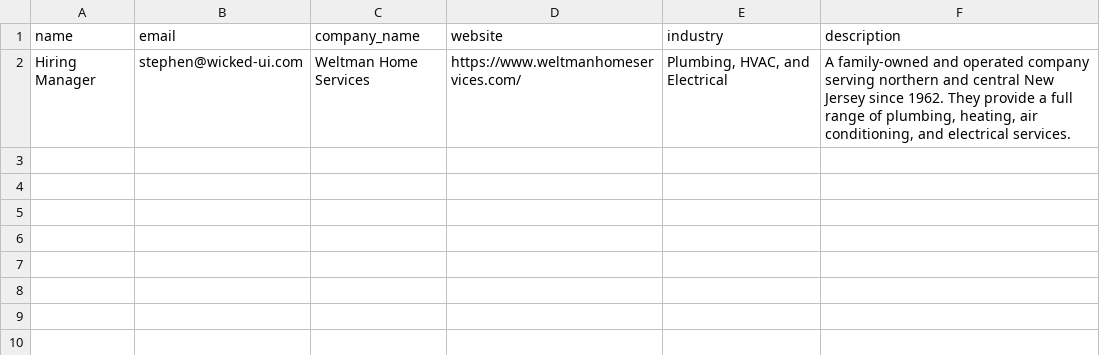
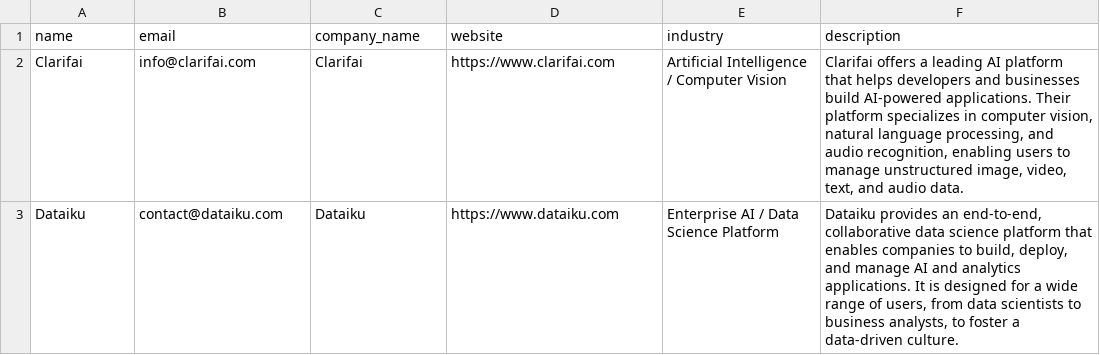
Before and after one commit to stephenprahl/email-sender-gemini, a CSV file: recipients.csv, drawn as a sheet.

Commit message:
fixed name column in data

```diff
--- a/recipients.csv
+++ b/recipients.csv
@@ -1,2 +1,3 @@
 name,email,company_name,website,industry,description
-Hiring Manager,stephen@wicked-ui.com,Weltman Home Services,https://www.weltmanhomeservices.com/,"Plumbing, HVAC, and Electrical","A family-owned and operated company serving northern and central New Jersey since 1962. They provide a full range of plumbing, heating, air conditioning, and electrical services."
+Clarifai,info@clarifai.com,Clarifai,https://www.clarifai.com,Artificial Intelligence / Computer Vision,"Clarifai offers a leading AI platform that helps developers and businesses build AI-powered applications. Their platform specializes in computer vision, natural language processing, and audio recognition, enabling users to manage unstructured image, video, text, and audio data."
+Dataiku,contact@dataiku.com,Dataiku,https://www.dataiku.com,Enterprise AI / Data Science Platform,"Dataiku provides an end-to-end, collaborative data science platform that enables companies to build, deploy, and manage AI and analytics applications. It is designed for a wide range of users, from data scientists to business analysts, to foster a data-driven culture."
```
Also changed, not shown: test_recipients.csv, 2 other files.
